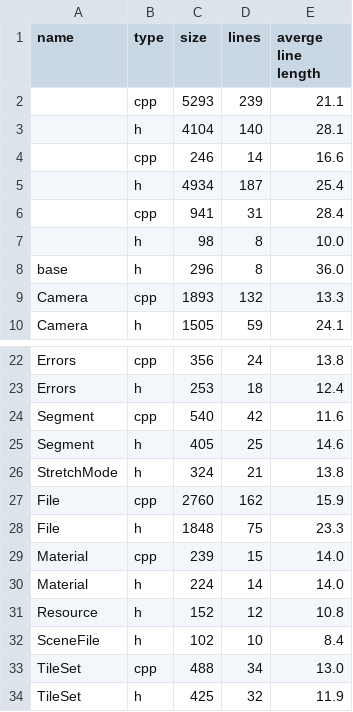
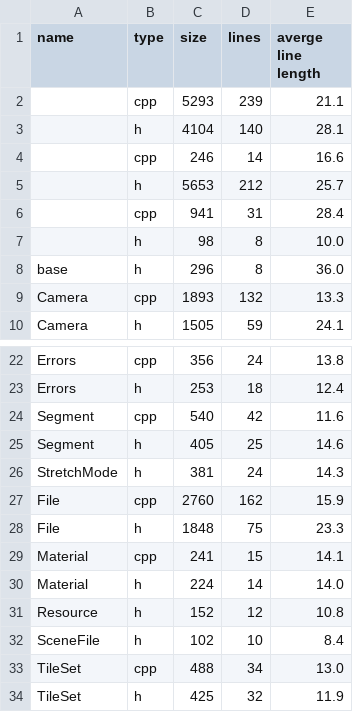
Before and after one commit to BezarHere/Realizer2D, a CSV file: src/statics.csv, drawn as a sheet; only a part is shown, gaps mark what is left out; the diff covers the shown part only.

```diff
--- a/src/statics.csv
+++ b/src/statics.csv
@@ -4,3 +4,3 @@ name,type,size,lines,averge line length,
 ,cpp,246,14,16.6,
-,h,4934,187,25.4,
+,h,5653,212,25.7,
 ,cpp,941,31,28.4,
@@ -25,6 +25,6 @@ Segment,cpp,540,42,11.6,
 Segment,h,405,25,14.6,
-StretchMode,h,324,21,13.8,
+StretchMode,h,381,24,14.3,
 File,cpp,2760,162,15.9,
 File,h,1848,75,23.3,
-Material,cpp,239,15,14.0,
+Material,cpp,241,15,14.1,
 Material,h,224,14,14.0,
```
Also changed, not shown: 13 added rows, 13 removed rows and 4 edited cells elsewhere in this file, statics.csv, 49 other files.
